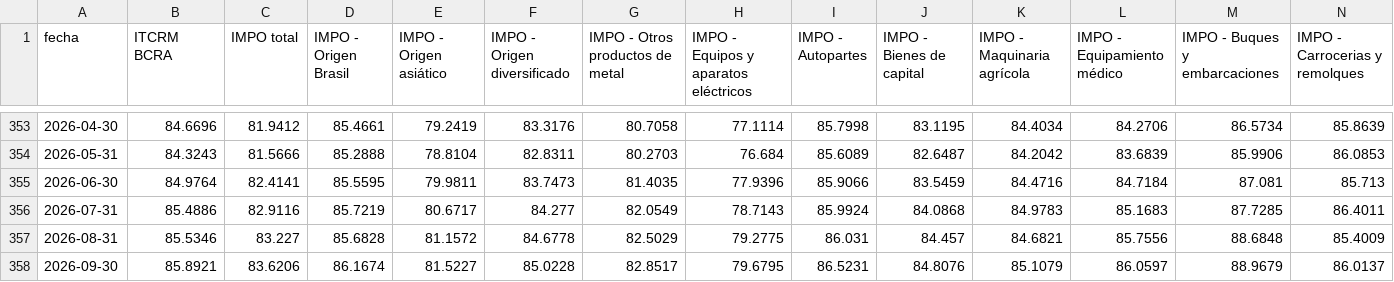
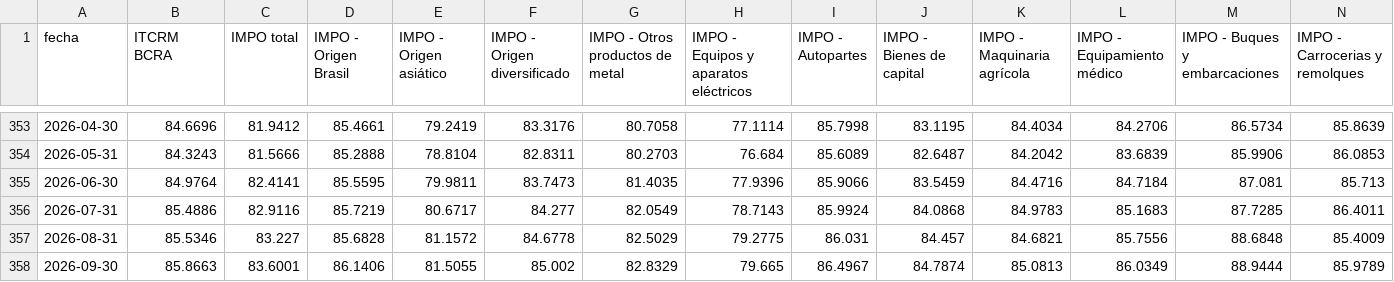
Before and after one commit to ivanlopezeco-ops/tcrm-metalurgico, a CSV file: publico/tcrm_mensual.csv, drawn as a sheet; only a part is shown, gaps mark what is left out; removed rows and columns are numbered as before the commit, all else as after; rows hold the shown columns only; the diff names each change by its address in the sheet, - before the commit and + after, or states it on an @@ line.

```diff
--- a/publico/tcrm_mensual.csv
+++ b/publico/tcrm_mensual.csv
-row 358: 2026-09-30 | 85.8921 | 83.6206 | 86.1674 | 81.5227 | 85.0228 | 82.8517 | 79.6795 | 86.5231 | 84.8076 | 85.1079 | 86.0597 | 88.9679 | 86.0137
+row 358: 2026-09-30 | 85.8663 | 83.6001 | 86.1406 | 81.5055 | 85.002 | 82.8329 | 79.665 | 86.4967 | 84.7874 | 85.0813 | 86.0349 | 88.9444 | 85.9789
```
Also changed, not shown: 5 other files.
